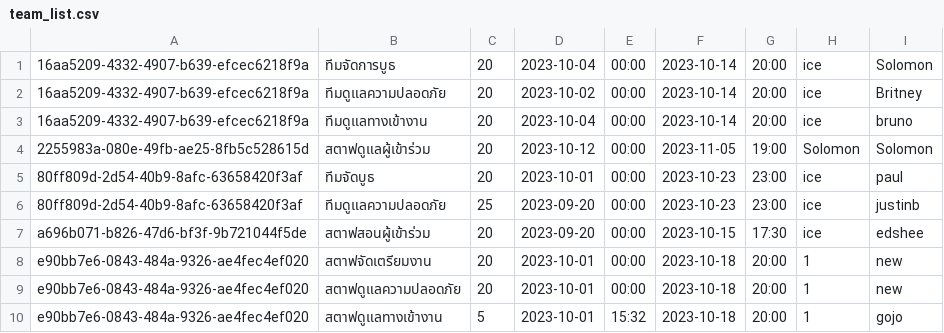
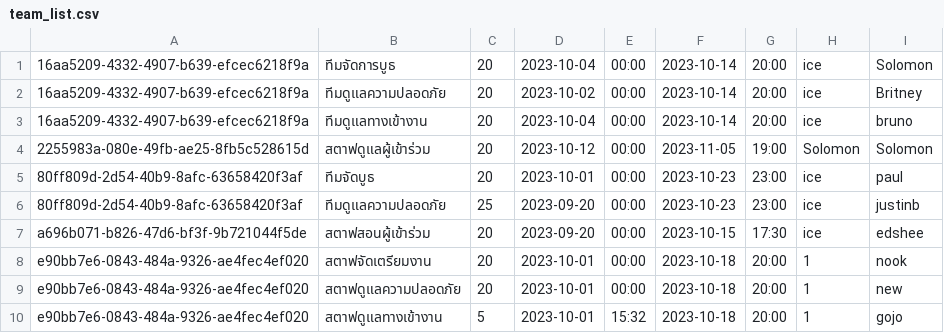
Before and after one commit to newnonsick/CS211-Project, a CSV file: data/team_list.csv, drawn as a sheet.

```diff
--- a/data/team_list.csv
+++ b/data/team_list.csv
@@ -7,3 +7,3 @@
 a696b071-b826-47d6-bf3f-9b721044f5de,สตาฟสอนผู้เข้าร่วม,20,2023-09-20,00:00,2023-10-15,17:30,ice,edshee
-e90bb7e6-0843-484a-9326-ae4fec4ef020,สตาฟจัดเตรียมงาน,20,2023-10-01,00:00,2023-10-18,20:00,1,new
+e90bb7e6-0843-484a-9326-ae4fec4ef020,สตาฟจัดเตรียมงาน,20,2023-10-01,00:00,2023-10-18,20:00,1,nook
 e90bb7e6-0843-484a-9326-ae4fec4ef020,สตาฟดูแลความปลอดภัย,20,2023-10-01,00:00,2023-10-18,20:00,1,new
```
Also changed, not shown: data/logInfo.csv, data/team_participant_list.csv, 4 other files.
